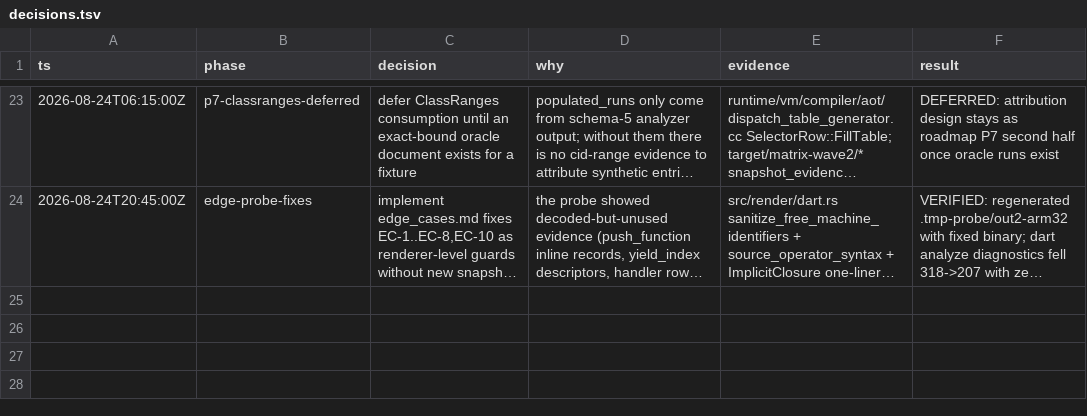
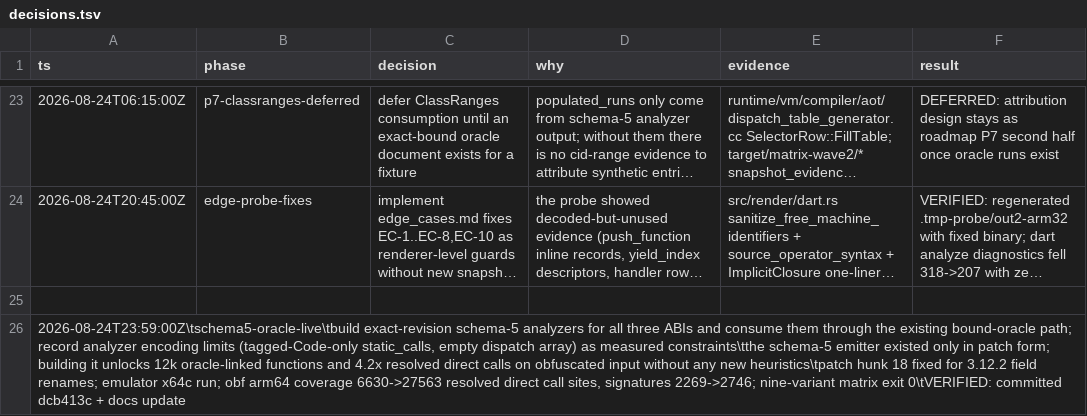
Before and after one commit to Dospacite/clutter, a TSV file: decisions.tsv, drawn as a sheet; only a part is shown, gaps mark what is left out; long unchanged cells end in …; the diff names each change by its address in the sheet, - before the commit and + after, or states it on an @@ line.

Commit message:
docs: record schema-5 oracle enablement results and measured analyzer limits

```diff
--- a/decisions.tsv
+++ b/decisions.tsv
+row 25: (empty)
+row 26: 2026-08-24T23:59:00Z\tschema5-oracle-live\tbuild exact-revision schema-5 analyzers for all three ABIs and consume them through the existing bound-oracle path; record analyzer encoding limits (tagged-Code-only static_calls, empty dispatch array) as measured constraints\tthe schema-5 emitter existed only in patch form; building it unlocks 12k oracle-linked functions and 4.2x resolved direct calls on obfuscated input without any new heuristics\tpatch hunk 18 fixed for 3.12.2 field renames; emulator x64c run; obf arm64 coverage 6630->27563 resolved direct call sites, signatures 2269->2746; nine-variant matrix exit 0\tVERIFIED: committed dcb413c + docs update
```
Also changed, not shown: 1 other file.
